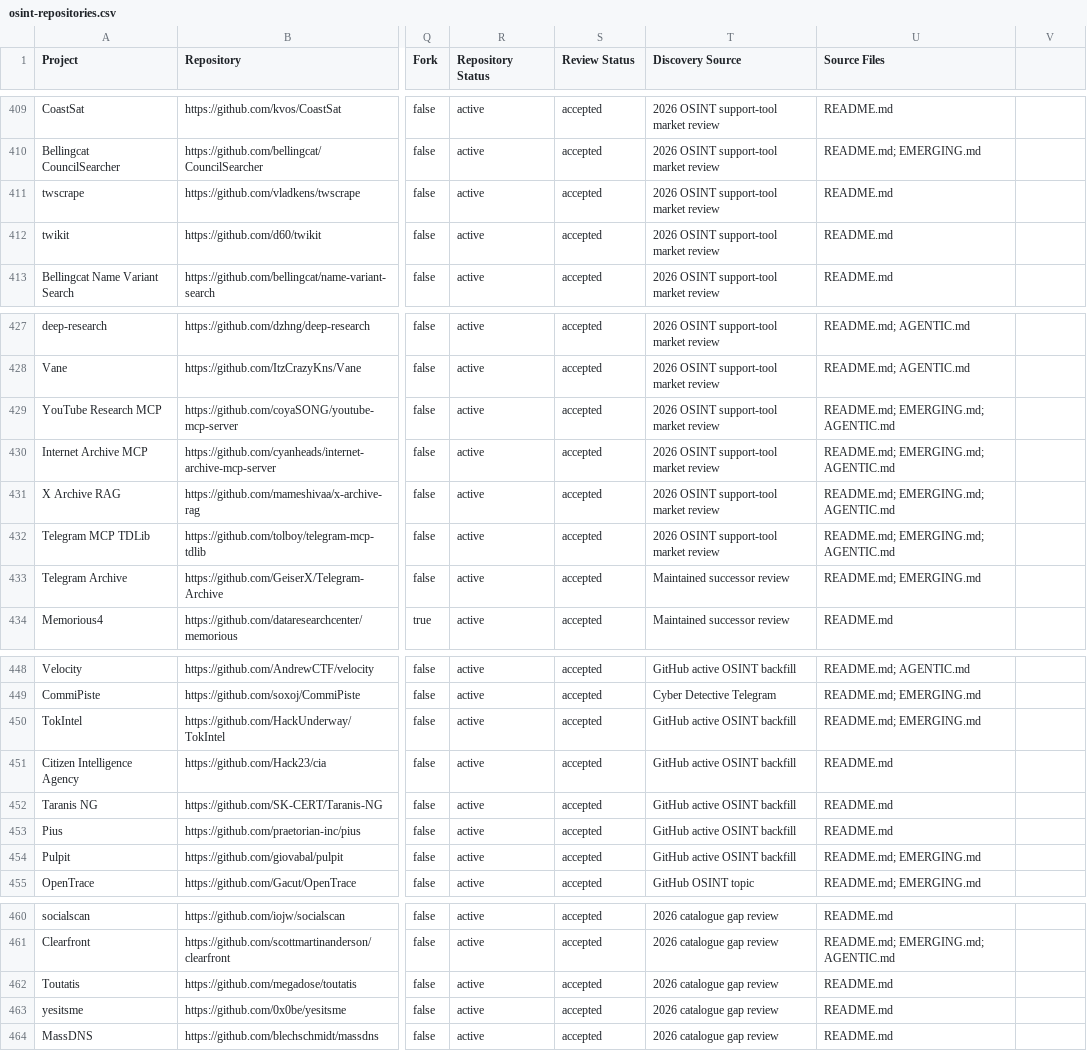
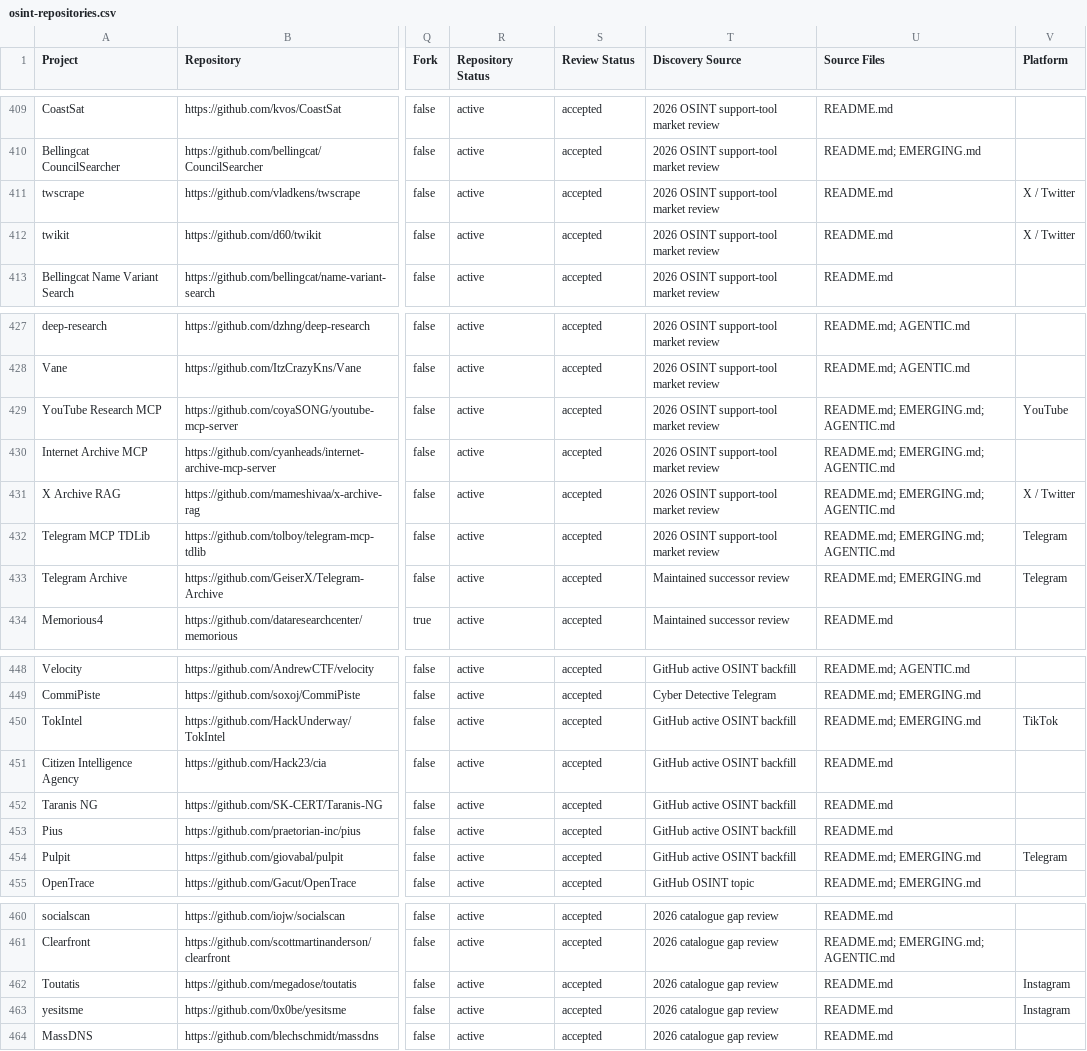
Before and after one commit to osint-shifu/awesome-osint-repos, a CSV file: osint-repositories.csv, drawn as a sheet; only a part is shown, gaps mark what is left out; the diff covers the shown part only; the diff names each change by its address in the sheet, - before the commit and + after, or states it on an @@ line.

Commit message:
feat: split Social Media into platform subsections
The category had grown to 72 rows in one flat table, so a reader
looking for Telegram tooling had to scan the whole thing. Render it as
one subsection per platform instead.

Add a Platform column at the end of ALL_COLUMNS. Appending rather than
inserting keeps every existing column at its current index, so the
published CSV stays readable for the forks that track it. The value
comes from a controlled vocabulary in catalog_common.py, matching the
Target Input pattern, because a free-text column would soon render X,
Twitter, and X (Twitter) as three separate subsections.

A blank Platform marks a tool as deliberately cross-platform, never as
unclassified, and those records lead the category because the most
used social tools search hundreds of sites at once. Recognition
outranks technical scope for the rest: yt-dlp reaches far beyond
YouTube and still belongs under it, since that is where readers look.
Both rules are documented, or a later curator will read the blanks as
a backlog and refile the well-known tools.

Subsections are generated from the data, so a platform appears once it
has a record and needs no renderer change. The validator now parses
subsection headings, rejects a platform outside Social Media, and
rejects a value outside the vocabulary.

Only README.md gains the split. EMERGING.md, AGENTIC.md, TIMELINE.md,
the discovery pipeline, and the 12 canonical categories are unchanged.

```diff
--- a/osint-repositories.csv
+++ b/osint-repositories.csv
-V1: (empty)
+V1: Platform
-V411:V412 (Platform): (empty)
+V411:V412 (Platform): X / Twitter
-V429 (Platform): (empty)
+V429 (Platform): YouTube
-V431 (Platform): (empty)
+V431 (Platform): X / Twitter
-V432:V433 (Platform): (empty)
+V432:V433 (Platform): Telegram
-V450 (Platform): (empty)
+V450 (Platform): TikTok
-V454 (Platform): (empty)
+V454 (Platform): Telegram
-V462:V463 (Platform): (empty)
+V462:V463 (Platform): Instagram
```
Also changed, not shown: 41 edited cells elsewhere in this file, 7 other files.
